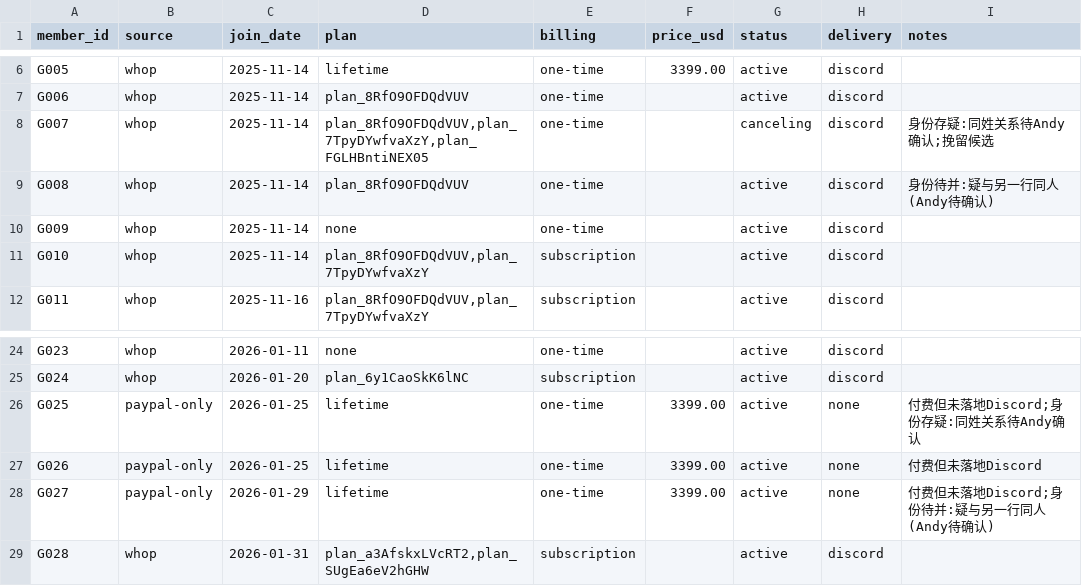
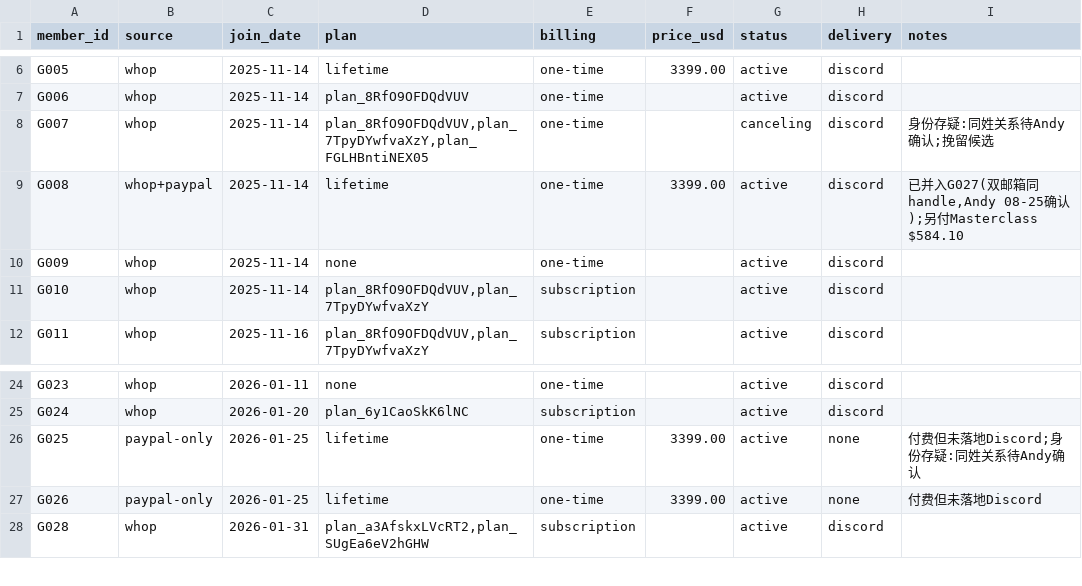
Before and after one commit to Fluxus-Trade-Lab/fluxus-dashboard, a CSV file: data/growth/members.csv, drawn as a sheet; only a part is shown, gaps mark what is left out.

Commit message:
growth: 身份合并 G027→G008(Andy 08-25 确认) —— 真实人头 41→40
- G027(PayPal-only lifetime $3,399) 与 G008(Whop,已在 Discord) 同 handle 双邮箱,确认同人
- G008 升为主行(lifetime/$3,399/whop+paypal);G027 移除;其余 member_id 不重编(main 上已有引用)
- 分层更新: Lifetime 7(5 有 Whop 账号/2 PayPal-only) · Whop 非终身 24 · 课程买家 1 · 免费 8
- 付费未落地 Discord: 4 → 3 人(合计 $7,382.10)
- 审计留痕保留在 private/ master(gitignored)
- ⚠️ 待决留档: G025 与 canceling 的 G007 是否同人/家人 —— Andy 的'同意'不含本条

```diff
--- a/data/growth/members.csv
+++ b/data/growth/members.csv
@@ -8,3 +8,3 @@ G006,whop,2025-11-14,plan_8RfO9OFDQdVUV,one-time,,active,discord,
 G007,whop,2025-11-14,"plan_8RfO9OFDQdVUV,plan_7TpyDYwfvaXzY,plan_FGLHBntiNEX05",one-time,,canceling,discord,身份存疑:同姓关系待Andy确认;挽留候选
-G008,whop,2025-11-14,plan_8RfO9OFDQdVUV,one-time,,active,discord,身份待并:疑与另一行同人(Andy待确认)
+G008,whop+paypal,2025-11-14,lifetime,one-time,3399.00,active,discord,"已并入G027(双邮箱同handle,Andy 08-25确认);另付Masterclass $584.10"
 G009,whop,2025-11-14,none,one-time,,active,discord,
@@ -27,3 +27,2 @@ G025,paypal-only,2026-01-25,lifetime,one-time,3399.00,active,none,付费但未
 G026,paypal-only,2026-01-25,lifetime,one-time,3399.00,active,none,付费但未落地Discord
-G027,paypal-only,2026-01-29,lifetime,one-time,3399.00,active,none,付费但未落地Discord;身份待并:疑与另一行同人(Andy待确认)
 G028,whop,2026-01-31,"plan_a3AfskxLVcRT2,plan_SUgEa6eV2hGHW",subscription,,active,discord,
```
Also changed, not shown: data/growth/metrics.csv, 1 other file.
